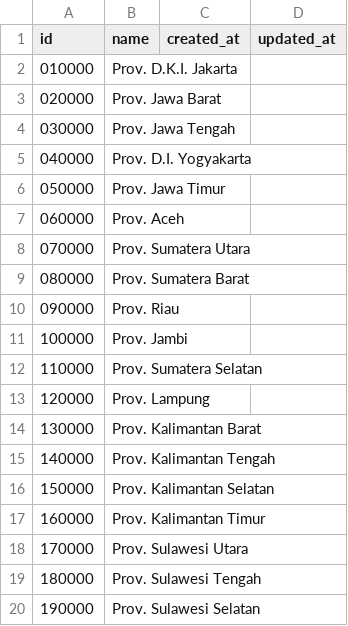
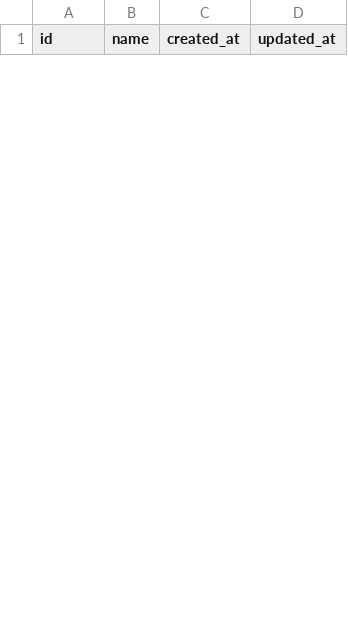
Before and after one commit to ktyudha/eklinik-api, a CSV file: database/seed_files/provinces.csv, drawn as a sheet; only a part is shown; removed rows and columns are numbered as before the commit, all else as after; the diff covers the shown part only; the diff names each change by its address in the sheet, - before the commit and + after, or states it on an @@ line.

```diff
--- a/database/seed_files/provinces.csv
+++ b/database/seed_files/provinces.csv
-row 2: 010000 | Prov. D.K.I. Jakarta
-row 3: 020000 | Prov. Jawa Barat
-row 4: 030000 | Prov. Jawa Tengah
-row 5: 040000 | Prov. D.I. Yogyakarta
-row 6: 050000 | Prov. Jawa Timur
-row 7: 060000 | Prov. Aceh
-row 8: 070000 | Prov. Sumatera Utara
-row 9: 080000 | Prov. Sumatera Barat
-row 10: 090000 | Prov. Riau
-row 11: 100000 | Prov. Jambi
-row 12: 110000 | Prov. Sumatera Selatan
-row 13: 120000 | Prov. Lampung
-row 14: 130000 | Prov. Kalimantan Barat
-row 15: 140000 | Prov. Kalimantan Tengah
-row 16: 150000 | Prov. Kalimantan Selatan
-row 17: 160000 | Prov. Kalimantan Timur
-row 18: 170000 | Prov. Sulawesi Utara
-row 19: 180000 | Prov. Sulawesi Tengah
-row 20: 190000 | Prov. Sulawesi Selatan
```
Also changed, not shown: 37 added rows and 20 removed rows elsewhere in this file, 13 other files.
